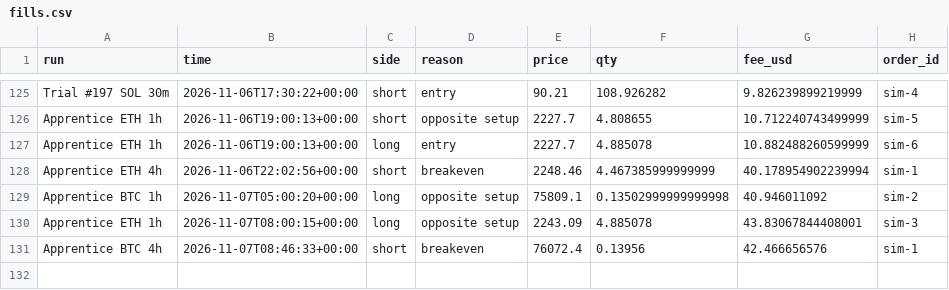
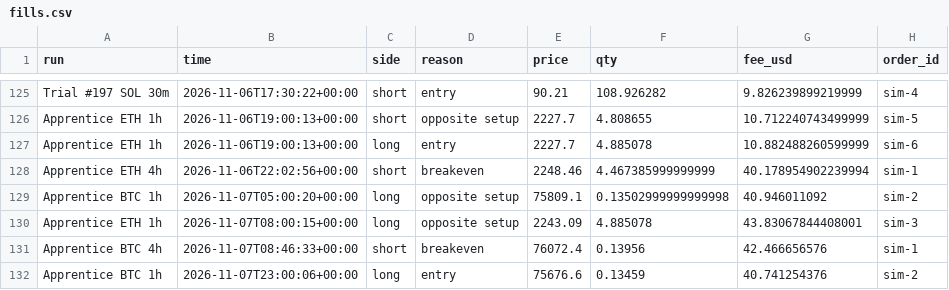
Before and after one commit to ethangoebel1499-jpg/Claude, a CSV file: paper_trades/fills.csv, drawn as a sheet; only a part is shown, gaps mark what is left out.

```diff
--- a/paper_trades/fills.csv
+++ b/paper_trades/fills.csv
@@ -131 +131,2 @@ Apprentice ETH 1h,2026-11-07T08:00:15+00:00,long,opposite setup,2243.09,4.885078
 Apprentice BTC 4h,2026-11-07T08:46:33+00:00,short,breakeven,76072.4,0.13956,42.466656576,sim-1
+Apprentice BTC 1h,2026-11-07T23:00:06+00:00,long,entry,75676.6,0.13459,40.741254376,sim-2
```
Also changed, not shown: paper_trades/equity.csv, paper_trades/events.csv, 2 other files.
